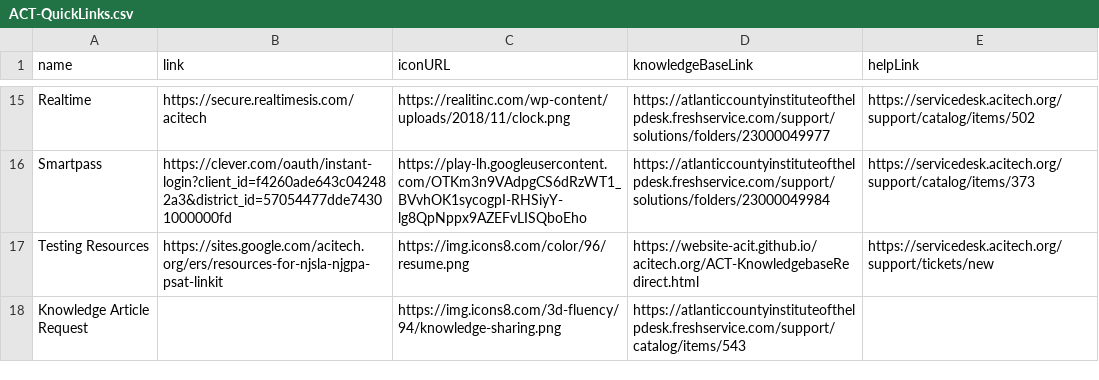
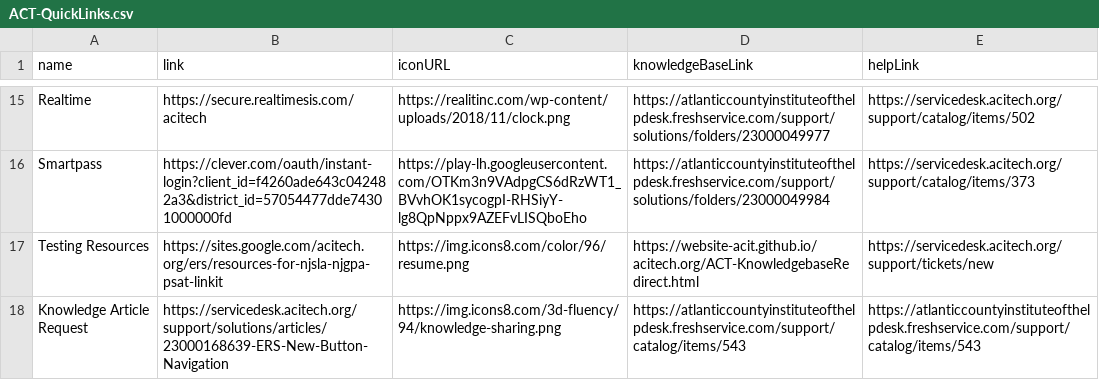
Before and after one commit to website-acit/acitech.org, a CSV file: ACT-QuickLinks.csv, drawn as a sheet; only a part is shown, gaps mark what is left out.

Commit message:
Update ACT-QuickLinks.csv

```diff
--- a/ACT-QuickLinks.csv
+++ b/ACT-QuickLinks.csv
@@ -17,2 +17,2 @@ Smartpass,https://clever.com/oauth/instant-login?client_id=f4260ade643c042482a3&
 Testing Resources,https://sites.google.com/acitech.org/ers/resources-for-njsla-njgpa-psat-linkit,https://img.icons8.com/color/96/resume.png,https://website-acit.github.io/acitech.org/ACT-KnowledgebaseRedirect.html,https://servicedesk.acitech.org/support/tickets/new
-Knowledge Article Request,,https://img.icons8.com/3d-fluency/94/knowledge-sharing.png,https://atlanticcountyinstituteofthelpdesk.freshservice.com/support/catalog/items/543,
+Knowledge Article Request,https://servicedesk.acitech.org/support/solutions/articles/23000168639-ERS-New-Button-Navigation,https://img.icons8.com/3d-fluency/94/knowledge-sharing.png,https://atlanticcountyinstituteofthelpdesk.freshservice.com/support/catalog/items/543,https://atlanticcountyinstituteofthelpdesk.freshservice.com/support/catalog/items/543
```
